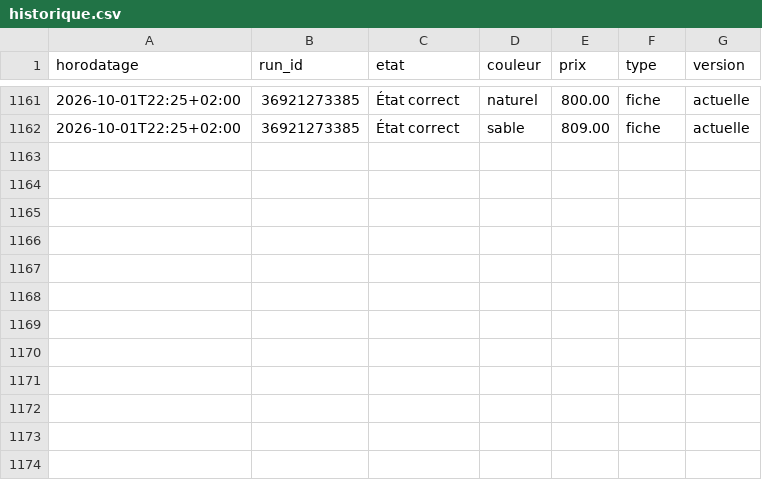
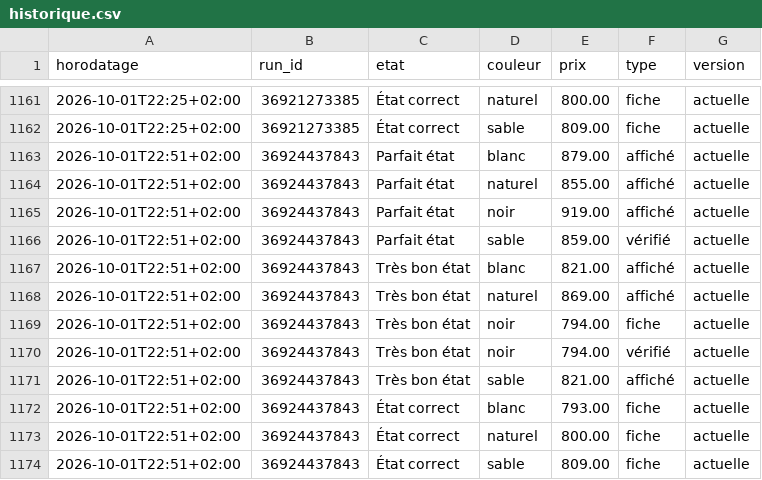
Before and after one commit to al37hajj/veille-backmarket, a CSV file: historique.csv, drawn as a sheet; only a part is shown, gaps mark what is left out.

```diff
--- a/historique.csv
+++ b/historique.csv
@@ -1162 +1162,13 @@ horodatage,run_id,etat,couleur,prix,type,version
 2026-10-01T22:25+02:00,36921273385,État correct,sable,809.00,fiche,actuelle
+2026-10-01T22:51+02:00,36924437843,Parfait état,blanc,879.00,affiché,actuelle
+2026-10-01T22:51+02:00,36924437843,Parfait état,naturel,855.00,affiché,actuelle
+2026-10-01T22:51+02:00,36924437843,Parfait état,noir,919.00,affiché,actuelle
+2026-10-01T22:51+02:00,36924437843,Parfait état,sable,859.00,vérifié,actuelle
+2026-10-01T22:51+02:00,36924437843,Très bon état,blanc,821.00,affiché,actuelle
+2026-10-01T22:51+02:00,36924437843,Très bon état,naturel,869.00,affiché,actuelle
+2026-10-01T22:51+02:00,36924437843,Très bon état,noir,794.00,fiche,actuelle
+2026-10-01T22:51+02:00,36924437843,Très bon état,noir,794.00,vérifié,actuelle
+2026-10-01T22:51+02:00,36924437843,Très bon état,sable,821.00,affiché,actuelle
+2026-10-01T22:51+02:00,36924437843,État correct,blanc,793.00,fiche,actuelle
+2026-10-01T22:51+02:00,36924437843,État correct,naturel,800.00,fiche,actuelle
+2026-10-01T22:51+02:00,36924437843,État correct,sable,809.00,fiche,actuelle
```
